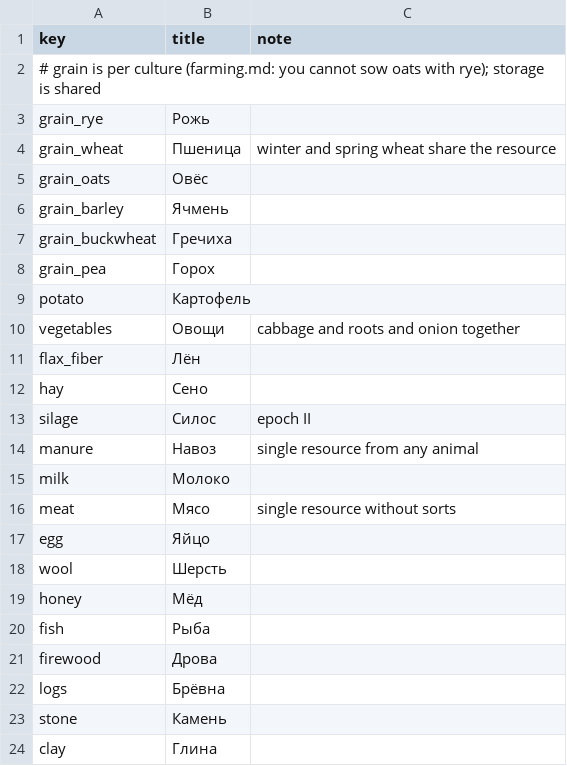
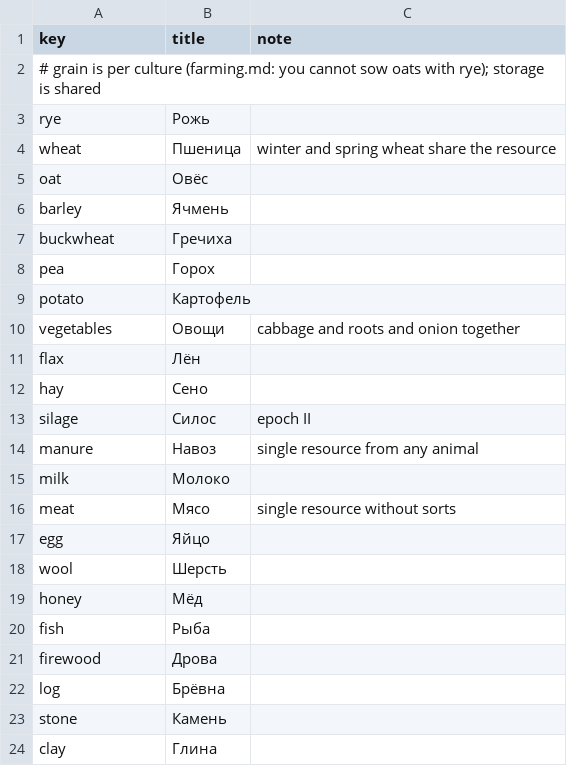
Before and after one commit to algb006/kolkhoz_root, a CSV file: tables/resources.csv, drawn as a sheet.

```diff
--- a/tables/resources.csv
+++ b/tables/resources.csv
@@ -2,11 +2,11 @@ key,title,note
 # grain is per culture (farming.md: you cannot sow oats with rye); storage is shared
-grain_rye,Рожь,
-grain_wheat,Пшеница,winter and spring wheat share the resource
-grain_oats,Овёс,
-grain_barley,Ячмень,
-grain_buckwheat,Гречиха,
-grain_pea,Горох,
+rye,Рожь,
+wheat,Пшеница,winter and spring wheat share the resource
+oat,Овёс,
+barley,Ячмень,
+buckwheat,Гречиха,
+pea,Горох,
 potato,Картофель,
 vegetables,Овощи,cabbage and roots and onion together
-flax_fiber,Лён,
+flax,Лён,
 hay,Сено,
@@ -21,3 +21,3 @@ fish,Рыба,
 firewood,Дрова,
-logs,Брёвна,
+log,Брёвна,
 stone,Камень,
```
Also changed, not shown: tables/crops.csv, 2 other files.
